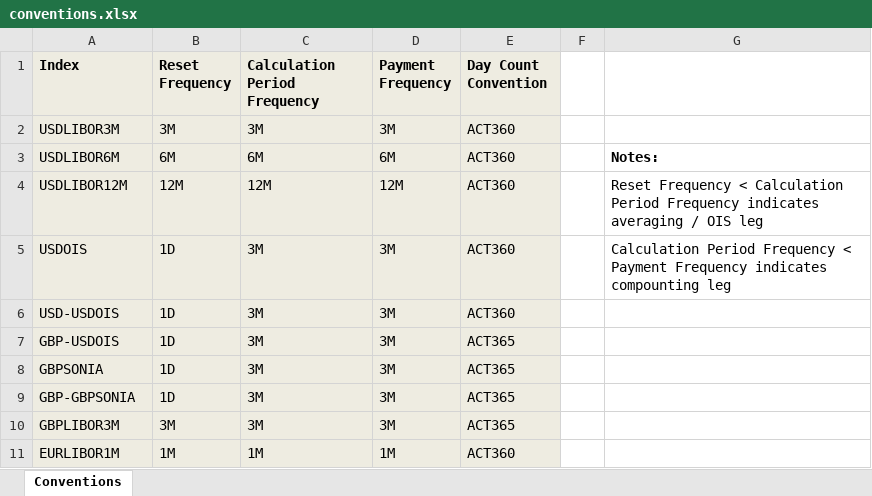
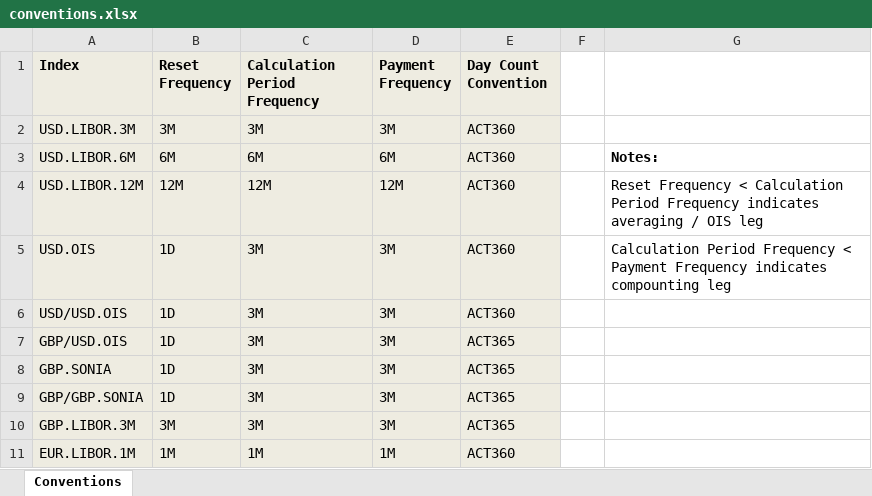
Before and after one commit to omartinsky/PYBOR, an Excel workbook: conventions.xlsx, sheet Conventions, drawn as a sheet; values as stored, in another font and other column widths than the file's, no borders; the diff names each change by its address in the sheet, - before the commit and + after, or states it on an @@ line.

Commit message:
changed curve naming conventions

```diff
--- a/conventions.xlsx (sheet Conventions)
+++ b/conventions.xlsx (sheet Conventions)
-A2 (Index): USDLIBOR3M
+A2 (Index): USD.LIBOR.3M
-A3 (Index): USDLIBOR6M
+A3 (Index): USD.LIBOR.6M
-A4 (Index): USDLIBOR12M
+A4 (Index): USD.LIBOR.12M
-A5 (Index): USDOIS
+A5 (Index): USD.OIS
-A6 (Index): USD-USDOIS
+A6 (Index): USD/USD.OIS
-A7 (Index): GBP-USDOIS
+A7 (Index): GBP/USD.OIS
-A8 (Index): GBPSONIA
+A8 (Index): GBP.SONIA
-A9 (Index): GBP-GBPSONIA
+A9 (Index): GBP/GBP.SONIA
-A10 (Index): GBPLIBOR3M
+A10 (Index): GBP.LIBOR.3M
-A11 (Index): EURLIBOR1M
+A11 (Index): EUR.LIBOR.1M
```
Also changed, not shown: engine_test.xlsx, engine_usd_gbp.xlsx, 3 other files.
